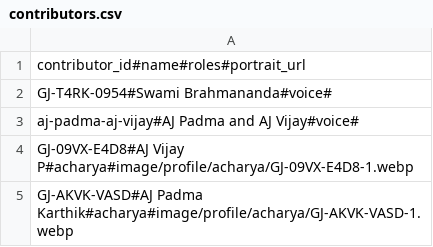
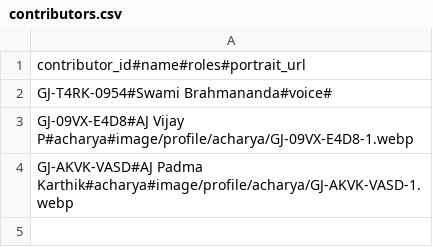
Before and after one commit to lotsgj/media, a CSV file: registry/contributors.csv, drawn as a sheet.

Commit message:
List voices by person; restamp for Content-Kit 4.20261121-120000
The learning-mode recording's voice and credits become GJ-AKVK-VASD,GJ-09VX-E4D8 (lead first), and the aj-padma-aj-vijay pair row is removed. Published credits now read 'AJ Padma Karthik, AJ Vijay P'. Needs Content-Kit 4.20261121-120000 live in mygita before this is pushed.

```diff
--- a/registry/contributors.csv
+++ b/registry/contributors.csv
@@ -2,3 +2,2 @@ contributor_id#name#roles#portrait_url
 GJ-T4RK-0954#Swami Brahmananda#voice#
-aj-padma-aj-vijay#AJ Padma and AJ Vijay#voice#
 GJ-09VX-E4D8#AJ Vijay P#acharya#image/profile/acharya/GJ-09VX-E4D8-1.webp
```
Also changed, not shown: book/bhagavad-gita/registry/audio/recording-variants.csv, book/bhagavad-gita/runtime/registry/audio/collection.csv, 7 other files.
